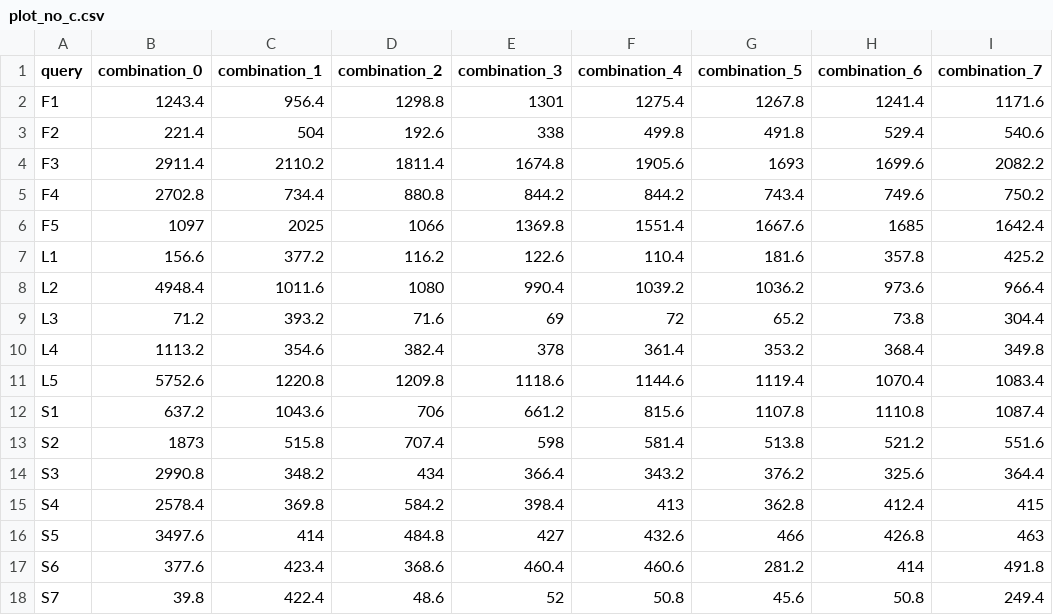
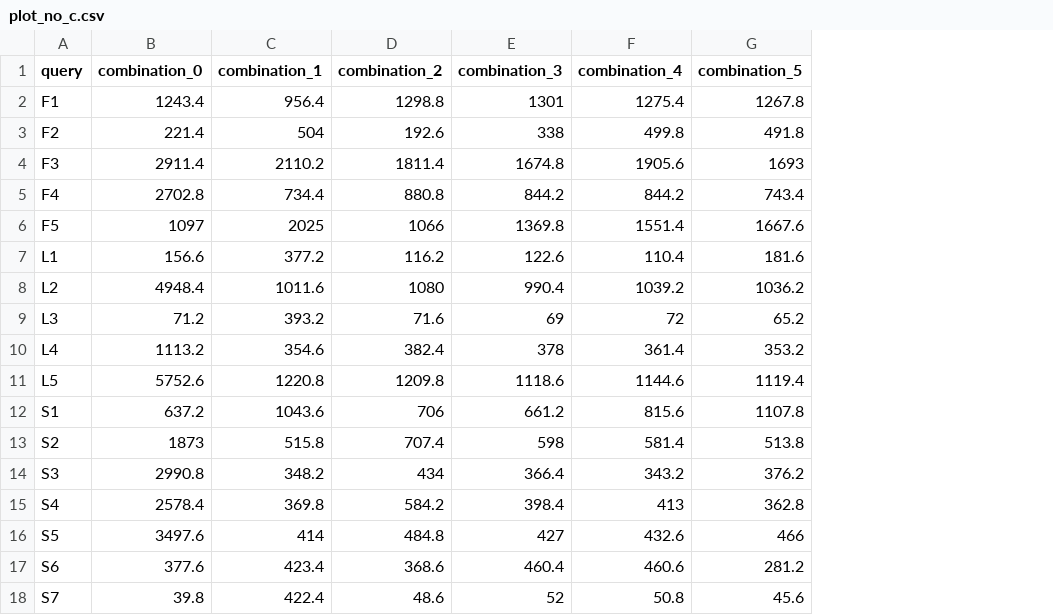
Before and after one commit to comunica/Experiments-AMF, a CSV file: results/skip_bgp_heuristic/plot_no_c.csv, drawn as a sheet; the diff names each change by its address in the sheet, - before the commit and + after, or states it on an @@ line.

Commit message:
Plot skip_bgp_heuristic experiment

```diff
--- a/results/skip_bgp_heuristic/plot_no_c.csv
+++ b/results/skip_bgp_heuristic/plot_no_c.csv
-column H (combination_6), rows 2-18: 1241.4 | 529.4 | 1699.6 | 749.6 | 1685 | 357.8 | 973.6 | 73.8 | 368.4 | 1070.4 | 1110.8 | 521.2 | 325.6 | 412.4 | 426.8 | 414 | 50.8
-column I (combination_7), rows 2-18: 1171.6 | 540.6 | 2082.2 | 750.2 | 1642.4 | 425.2 | 966.4 | 304.4 | 349.8 | 1083.4 | 1087.4 | 551.6 | 364.4 | 415 | 463 | 491.8 | 249.4
```
Also changed, not shown: results/skip_bgp_heuristic/plot_c.csv, 3 other files.
